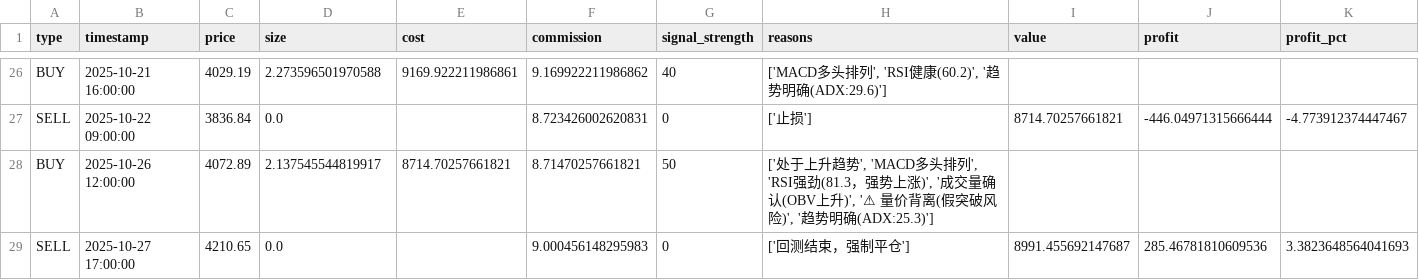
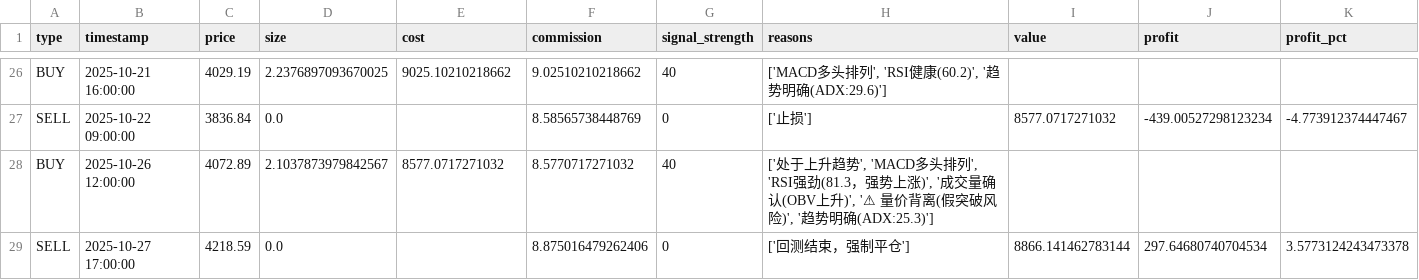
Before and after one commit to hinschow/quant-trading, a CSV file: backtest_trades_ETH_USDT_1h.csv, drawn as a sheet; only a part is shown, gaps mark what is left out; the diff covers the shown part only; the diff names each change by its address in the sheet, - before the commit and + after, or states it on an @@ line.

```diff
--- a/backtest_trades_ETH_USDT_1h.csv
+++ b/backtest_trades_ETH_USDT_1h.csv
-D26 (size): 2.273596501970588
+D26 (size): 2.2376897093670025
-E26 (cost): 9169.922211986861
+E26 (cost): 9025.10210218662
-F26 (commission): 9.169922211986862
+F26 (commission): 9.02510210218662
-F27 (commission): 8.723426002620831
+F27 (commission): 8.58565738448769
-I27 (value): 8714.70257661821
+I27 (value): 8577.0717271032
-J27 (profit): -446.04971315666444
+J27 (profit): -439.00527298123234
-D28 (size): 2.137545544819917
+D28 (size): 2.1037873979842567
-E28 (cost): 8714.70257661821
+E28 (cost): 8577.0717271032
-F28 (commission): 8.71470257661821
+F28 (commission): 8.5770717271032
-G28 (signal_strength): 50
+G28 (signal_strength): 40
-C29 (price): 4210.65
+C29 (price): 4218.59
-F29 (commission): 9.000456148295983
+F29 (commission): 8.875016479262406
-I29 (value): 8991.455692147687
+I29 (value): 8866.141462783144
-J29 (profit): 285.46781810609536
+J29 (profit): 297.64680740704534
-K29 (profit_pct): 3.3823648564041693
+K29 (profit_pct): 3.5773124243473378
```
Also changed, not shown: 7 added rows, 7 removed rows and 51 edited cells elsewhere in this file, backtest_trades_BTC_USDT_1h.csv, 4 other files.
